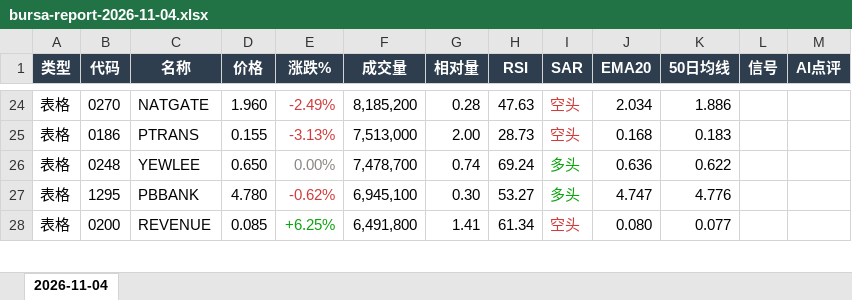
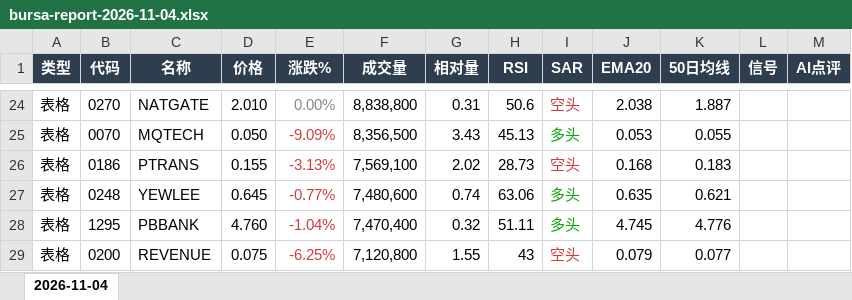
Before and after one commit to CJA231/Bursa-bot, an Excel workbook: docs/downloads/2026-11-04/bursa-report-2026-11-04.xlsx, sheet 2026-11-04, drawn as a sheet; only a part is shown, gaps mark what is left out; values as stored, in another font and other column widths than the file's, no borders; addresses are those after the commit; the diff covers the shown part only; the diff names each change by its address in the sheet, - before the commit and + after, or states it on an @@ line.

```diff
--- a/docs/downloads/2026-11-04/bursa-report-2026-11-04.xlsx (sheet 2026-11-04)
+++ b/docs/downloads/2026-11-04/bursa-report-2026-11-04.xlsx (sheet 2026-11-04)
-D24 (价格): 1.960
+D24 (价格): 2.010
-E24 (涨跌%): -2.49%
+E24 (涨跌%): 0.00%
-E24 text colour: #D03B3B
+E24 text colour: #898781
-F24 (成交量): 8,185,200
+F24 (成交量): 8,838,800
-G24 (相对量): 0.28
+G24 (相对量): 0.31
-H24 (RSI): 47.63
+H24 (RSI): 50.6
-J24 (EMA20): 2.034
+J24 (EMA20): 2.038
-K24 (50日均线): 1.886
+K24 (50日均线): 1.887
+row 25: 表格 | 0070 | MQTECH | 0.050 | -9.09% | 8,356,500 | 3.43 | 45.13 | 多头 | 0.053 | 0.055
-F26 (成交量): 7,513,000
+F26 (成交量): 7,569,100
-G26 (相对量): 2.00
+G26 (相对量): 2.02
-D27 (价格): 0.650
+D27 (价格): 0.645
-E27 (涨跌%): 0.00%
+E27 (涨跌%): -0.77%
-E27 text colour: #898781
+E27 text colour: #D03B3B
-F27 (成交量): 7,478,700
+F27 (成交量): 7,480,600
-H27 (RSI): 69.24
+H27 (RSI): 63.06
-J27 (EMA20): 0.636
+J27 (EMA20): 0.635
-K27 (50日均线): 0.622
+K27 (50日均线): 0.621
-D28 (价格): 4.780
+D28 (价格): 4.760
-E28 (涨跌%): -0.62%
+E28 (涨跌%): -1.04%
-F28 (成交量): 6,945,100
+F28 (成交量): 7,470,400
-G28 (相对量): 0.30
+G28 (相对量): 0.32
-H28 (RSI): 53.27
+H28 (RSI): 51.11
-J28 (EMA20): 4.747
+J28 (EMA20): 4.745
-D29 (价格): 0.085
+D29 (价格): 0.075
-E29 (涨跌%): +6.25%
+E29 (涨跌%): -6.25%
-E29 text colour: #0CA30C
+E29 text colour: #D03B3B
-F29 (成交量): 6,491,800
+F29 (成交量): 7,120,800
-G29 (相对量): 1.41
+G29 (相对量): 1.55
-H29 (RSI): 61.34
+H29 (RSI): 43
-J29 (EMA20): 0.080
+J29 (EMA20): 0.079
```
Also changed, not shown: 69 added rows, 62 removed rows, 223 edited cells and cell formats elsewhere in this sheet, docs/downloads/bursa-report-last7.xlsx, 15 other files.
